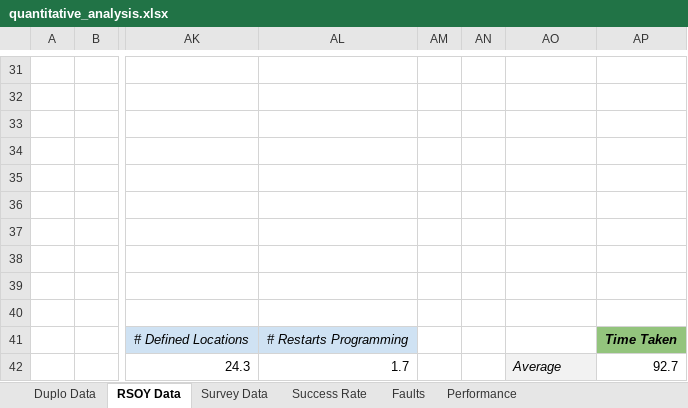
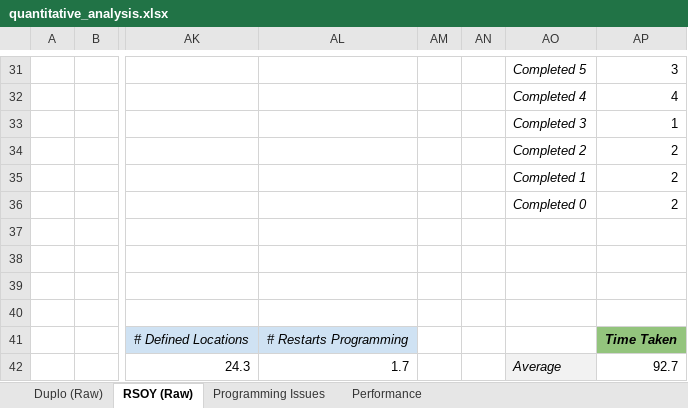
Before and after one commit to fronchetti/two-armed-robots, an Excel workbook: quantitative_analysis.xlsx, sheet RSOY (Raw), drawn as a sheet; only a part is shown, gaps mark what is left out; values as stored, in another font and other column widths than the file's, no borders; rows hold the shown columns only; the diff covers the shown part only; the diff names each change by its address in the sheet, - before the commit and + after, or states it on an @@ line.

```diff
--- a/quantitative_analysis.xlsx (sheet RSOY (Raw))
+++ b/quantitative_analysis.xlsx (sheet RSOY (Raw))
-sheet tab: Duplo Data
+sheet tab: Duplo (Raw)
-sheet tab: RSOY Data
+sheet tab: RSOY (Raw)
-sheet tab: Faults
+sheet tab: Programming Issues
-sheet tab: Survey Data
-sheet tab: Success Rate
-row 31: (empty)
+row 31:  |  |  |  |  |  | Completed 5 | 3
-AO32: (empty)
+AO32: Completed 4
-AP32: (empty)
+AP32: 4
-AO33: (empty)
+AO33: Completed 3
-AP33: (empty)
+AP33: 1
-AO34: (empty)
+AO34: Completed 2
-AP34:AP36: (empty)
+AP34:AP36: 2
-AO35: (empty)
+AO35: Completed 1
-AO36: (empty)
+AO36: Completed 0
```
Also changed, not shown: 30 edited cells and cell formats elsewhere in this sheet, sheet Programming Issues, sheet Performance, sheet Duplo (Raw), formulas that keep their value, charts or pictures, 9 other files.
